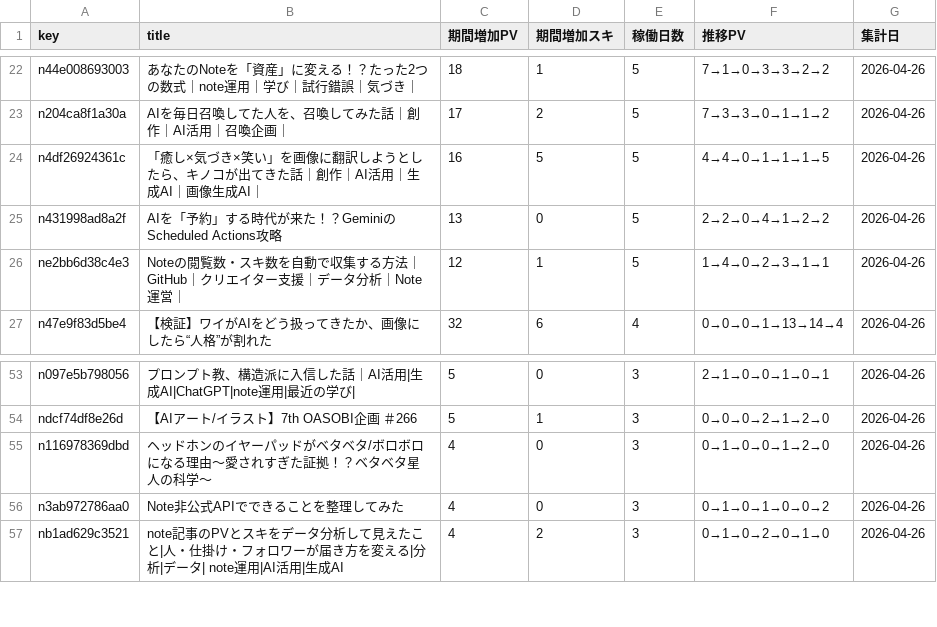
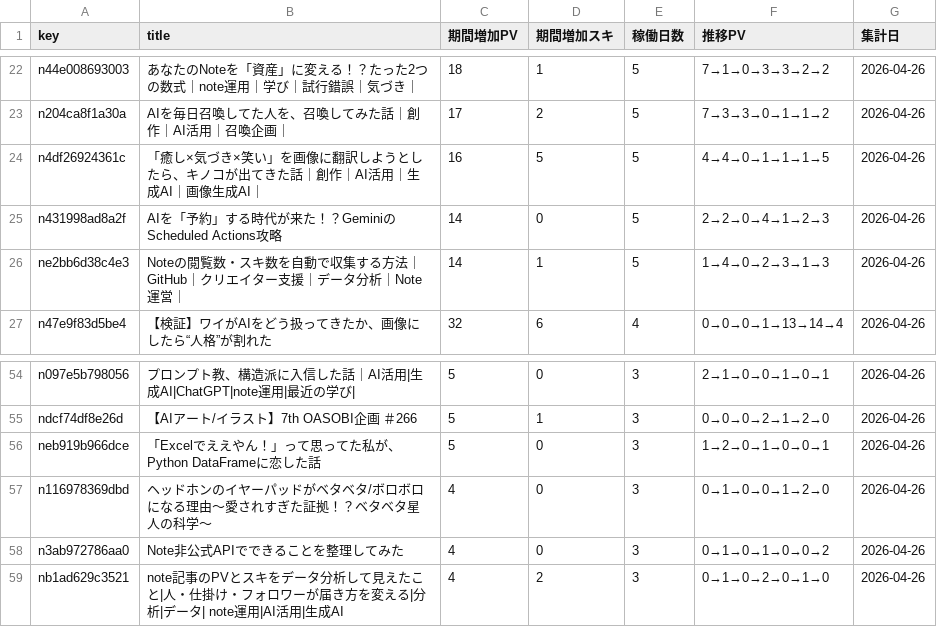
Before and after one commit to Goo-dev0505/note-stats-public, a CSV file: data/asset_articles.csv, drawn as a sheet; only a part is shown, gaps mark what is left out; the diff covers the shown part only.

```diff
--- a/data/asset_articles.csv
+++ b/data/asset_articles.csv
@@ -24,4 +24,4 @@ n204ca8f1a30a,AIを毎日召喚してた人を、召喚してみた話｜創作
 n4df26924361c,「癒し×気づき×笑い」を画像に翻訳しようとしたら、キノコが出てきた話｜創作｜AI活用｜生成AI｜画像生成AI｜,16,5,5,4→4→0→1→1→1→5,2026-04-26
-n431998ad8a2f,AIを「予約」する時代が来た！？GeminiのScheduled Actions攻略,13,0,5,2→2→0→4→1→2→2,2026-04-26
-ne2bb6d38c4e3,Noteの閲覧数・スキ数を自動で収集する方法｜GitHub｜クリエイター支援｜データ分析｜Note運営｜,12,1,5,1→4→0→2→3→1→1,2026-04-26
+n431998ad8a2f,AIを「予約」する時代が来た！？GeminiのScheduled Actions攻略,14,0,5,2→2→0→4→1→2→3,2026-04-26
+ne2bb6d38c4e3,Noteの閲覧数・スキ数を自動で収集する方法｜GitHub｜クリエイター支援｜データ分析｜Note運営｜,14,1,5,1→4→0→2→3→1→3,2026-04-26
 n47e9f83d5be4,【検証】ワイがAIをどう扱ってきたか、画像にしたら“人格”が割れた,32,6,4,0→0→0→1→13→14→4,2026-04-26
@@ -54,2 +55,3 @@ n097e5b798056,プロンプト教、構造派に入信した話｜AI活用|生成
 ndcf74df8e26d,【AIアート/イラスト】7th OASOBI企画 ＃266,5,1,3,0→0→0→2→1→2→0,2026-04-26
+neb919b966dce,「Excelでええやん！」って思ってた私が、Python DataFrameに恋した話,5,0,3,1→2→0→1→0→0→1,2026-04-26
 n116978369dbd,ヘッドホンのイヤーパッドがベタベタ/ボロボロになる理由〜愛されすぎた証拠！？ベタベタ星人の科学〜,4,0,3,0→1→0→0→1→2→0,2026-04-26
```
Also changed, not shown: 3 added rows, 2 removed rows and 16 edited cells elsewhere in this file, data/article_quality.csv, data/asset_score_v1.csv, 6 other files.
